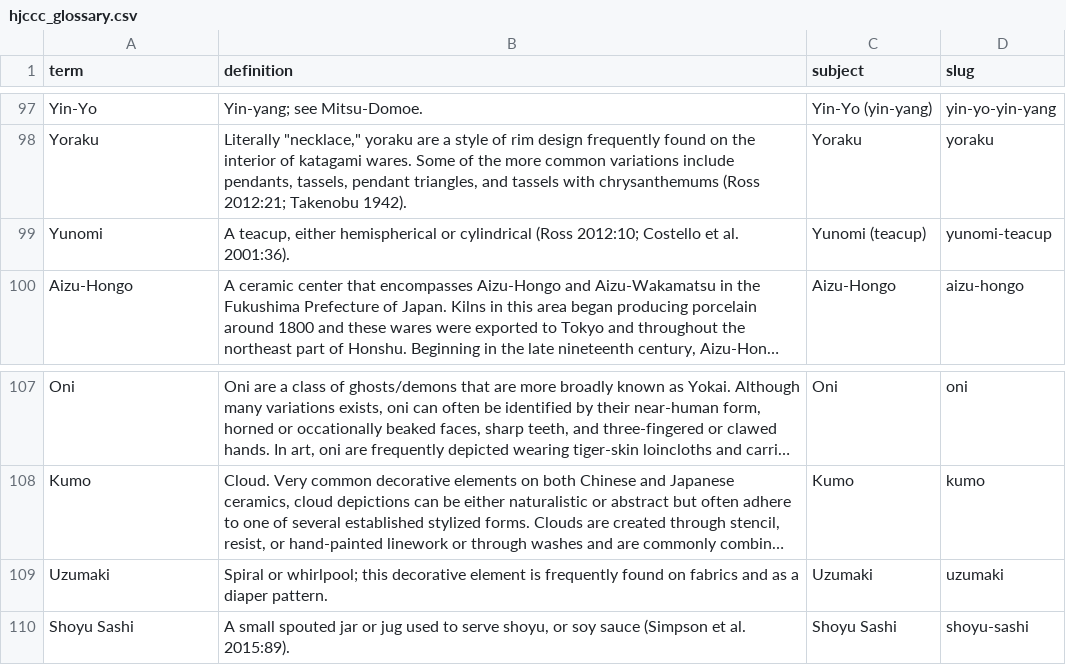
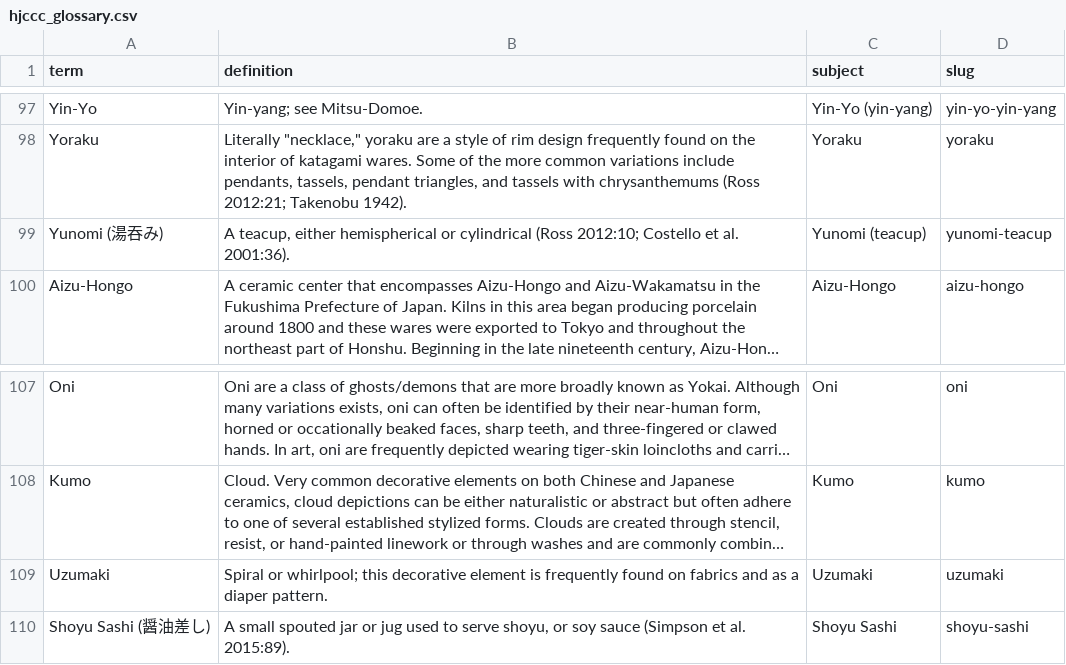
Before and after one commit to uidaholib/HJCCC_source, a CSV file: _data/hjccc_glossary.csv, drawn as a sheet; only a part is shown, gaps mark what is left out; long unchanged cells end in …; the diff covers the shown part only; the diff names each change by its address in the sheet, - before the commit and + after, or states it on an @@ line.

```diff
--- a/_data/hjccc_glossary.csv
+++ b/_data/hjccc_glossary.csv
-A99 (term): Yunomi
+A99 (term): Yunomi (湯吞み)
-A110 (term): Shoyu Sashi
+A110 (term): Shoyu Sashi (醤油差し)
```
Also changed, not shown: 18 edited cells elsewhere in this file.
